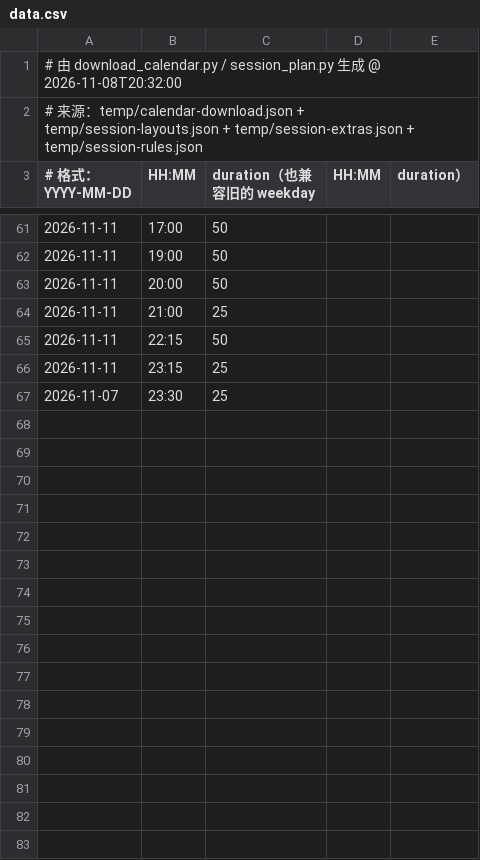
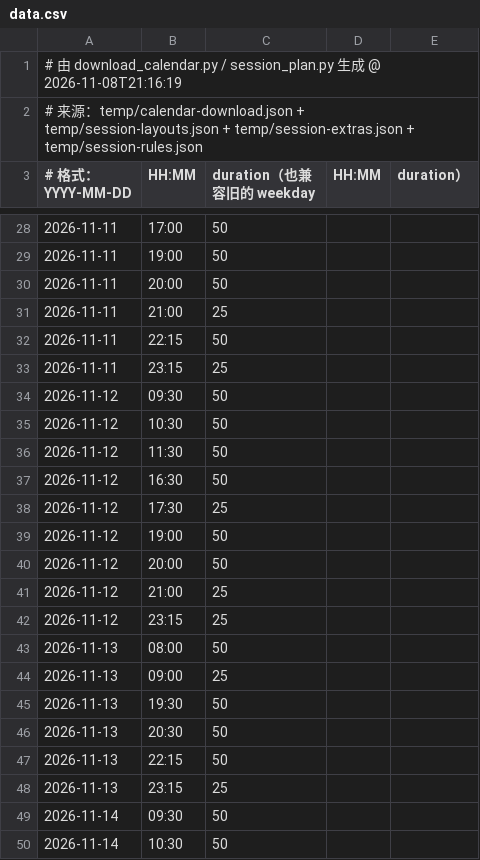
Before and after one commit to 67-68/Time-Integretor-Extend, a CSV file: data.csv, drawn as a sheet; only a part is shown, gaps mark what is left out; the shorter side is filled out with more unchanged rows; the diff covers the shown part only.

```diff
--- a/data.csv
+++ b/data.csv
@@ -1,2 +1,2 @@
-# 由 download_calendar.py / session_plan.py 生成 @ 2026-11-08T20:32:00
+# 由 download_calendar.py / session_plan.py 生成 @ 2026-11-08T21:16:19
 # 来源：temp/calendar-download.json + temp/session-layouts.json + temp/session-extras.json + temp/session-rules.json
@@ -66 +33,18 @@
 2026-11-11,23:15,25
+2026-11-12,09:30,50
+2026-11-12,10:30,50
+2026-11-12,11:30,50
+2026-11-12,16:30,50
+2026-11-12,17:30,25
+2026-11-12,19:00,50
+2026-11-12,20:00,50
+2026-11-12,21:00,25
+2026-11-12,23:15,25
+2026-11-13,08:00,50
+2026-11-13,09:00,25
+2026-11-13,19:30,50
+2026-11-13,20:30,50
+2026-11-13,22:15,50
+2026-11-13,23:15,25
+2026-11-14,09:30,50
+2026-11-14,10:30,50
```
Also changed, not shown: 12 added rows and 33 removed rows elsewhere in this file, 6 other files.
